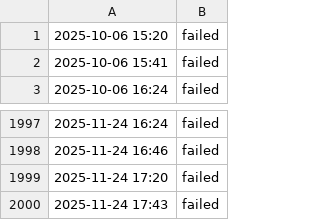
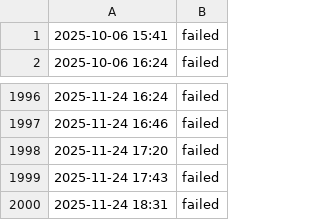
Before and after one commit to aryan4859/ForgeMonitor, a CSV file: content/logs/cicd.csv, drawn as a sheet; only a part is shown, gaps mark what is left out.

```diff
--- a/content/logs/cicd.csv
+++ b/content/logs/cicd.csv
@@ -1,2 +1 @@
-2025-10-06 15:20, failed
 2025-10-06 15:41, failed
@@ -2000 +1999,2 @@
 2025-11-24 17:43, failed
+2025-11-24 18:31, failed
```
Also changed, not shown: content/logs/api.csv, content/logs/challenge.csv, 4 other files.
